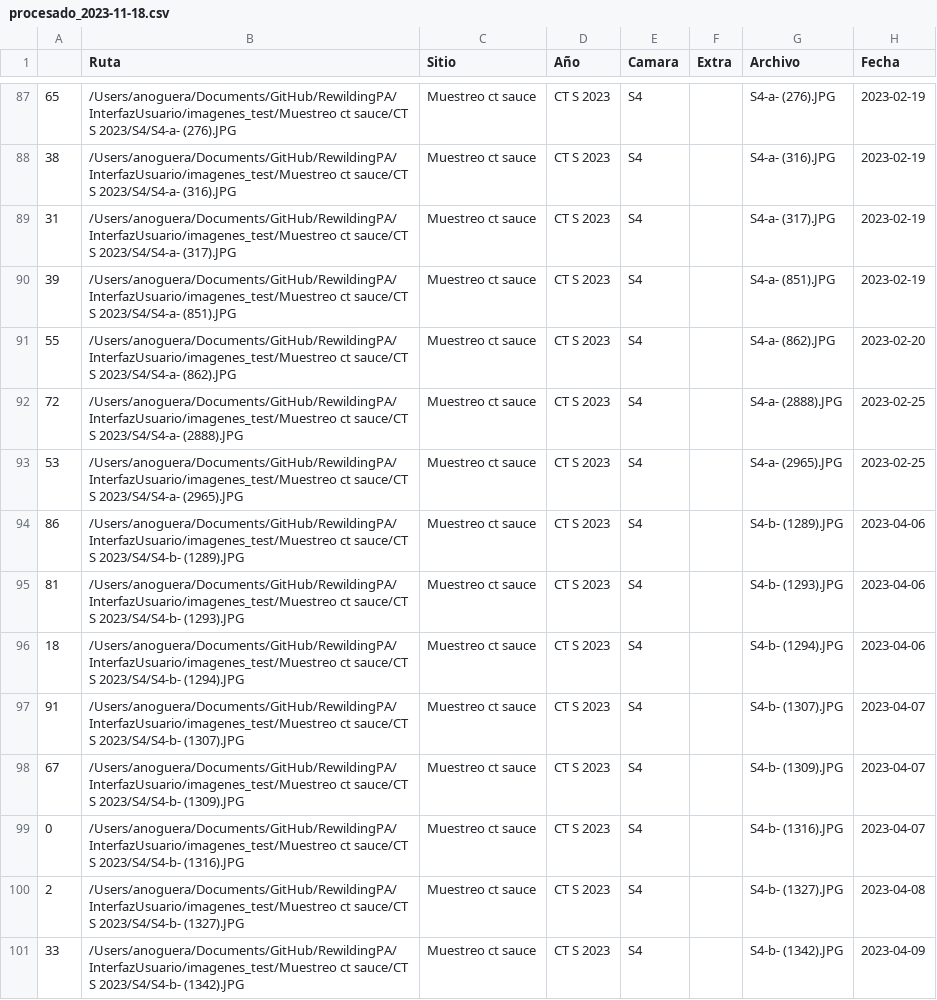
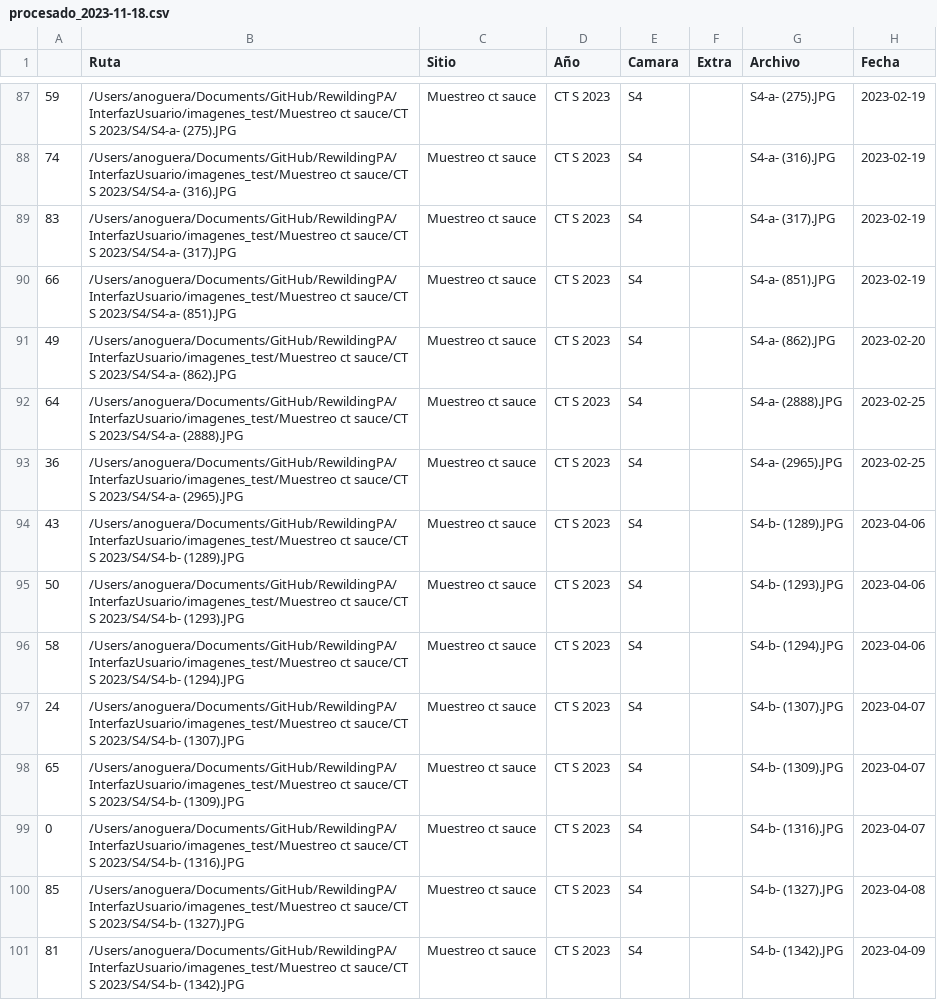
Before and after one commit to lucasarbues/RewildingPA, a CSV file: InterfazUsuario/data/procesado_2023-11-18.csv, drawn as a sheet; only a part is shown, gaps mark what is left out; the diff covers the shown part only; the diff names each change by its address in the sheet, - before the commit and + after, or states it on an @@ line.

```diff
--- a/InterfazUsuario/data/procesado_2023-11-18.csv
+++ b/InterfazUsuario/data/procesado_2023-11-18.csv
-A87: 65
+A87: 59
-B87 (Ruta): …S 2023/S4/S4-a- (276).JPG
+B87 (Ruta): …S 2023/S4/S4-a- (275).JPG
-G87 (Archivo): S4-a- (276).JPG
+G87 (Archivo): S4-a- (275).JPG
-A88: 38
+A88: 74
-A89: 31
+A89: 83
-A90: 39
+A90: 66
-A91: 55
+A91: 49
-A92: 72
+A92: 64
-A93: 53
+A93: 36
-A94: 86
+A94: 43
-A95: 81
+A95: 50
-A96: 18
+A96: 58
-A97: 91
+A97: 24
-A98: 67
+A98: 65
-A100: 2
+A100: 85
-A101: 33
+A101: 81
```
Also changed, not shown: 136 edited cells elsewhere in this file, 4 other files.
